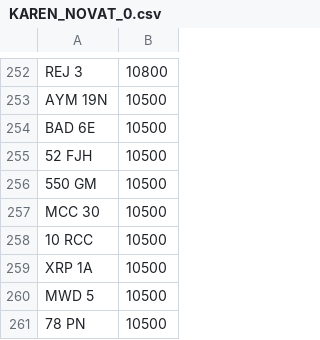
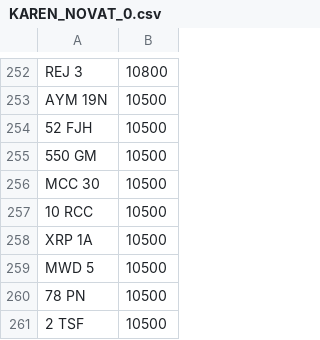
Before and after one commit to jamessaperia/simplyreg, a CSV file: csv/KAREN_NOVAT_0.csv, drawn as a sheet; only a part is shown, gaps mark what is left out; the shorter side is filled out with more unchanged rows; the diff names each change by its address in the sheet, - before the commit and + after, or states it on an @@ line.

```diff
--- a/csv/KAREN_NOVAT_0.csv
+++ b/csv/KAREN_NOVAT_0.csv
-row 254: BAD 6E | 10500
```
Also changed, not shown: csv/EMARK_PLUSVAT_380.csv.
